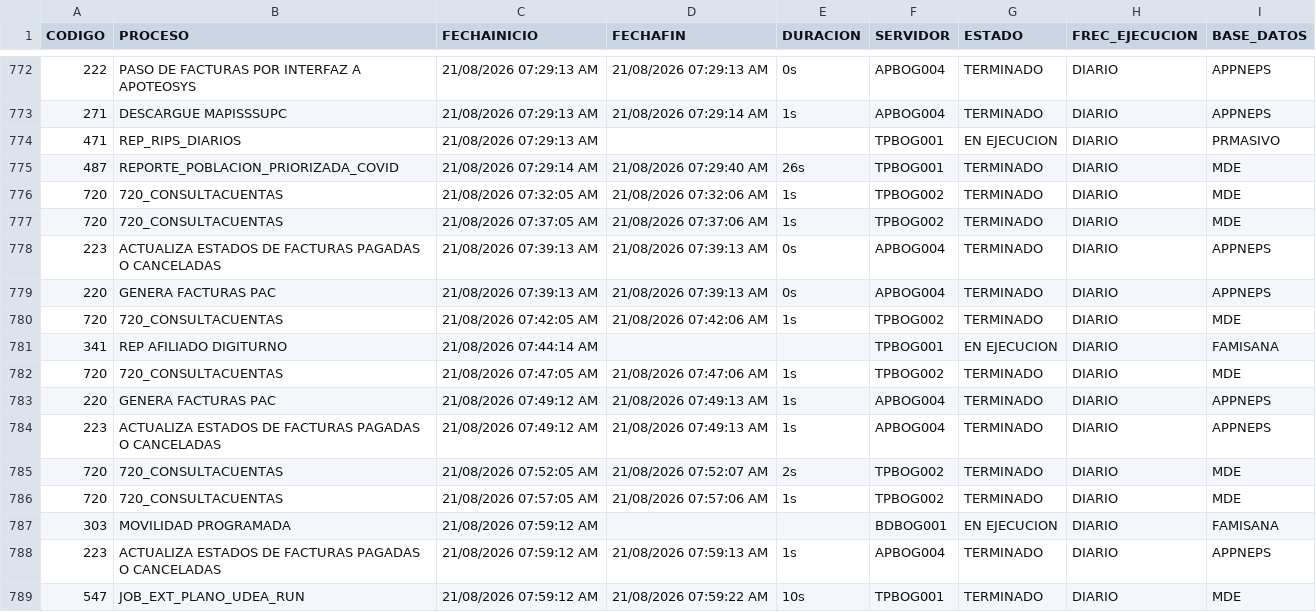
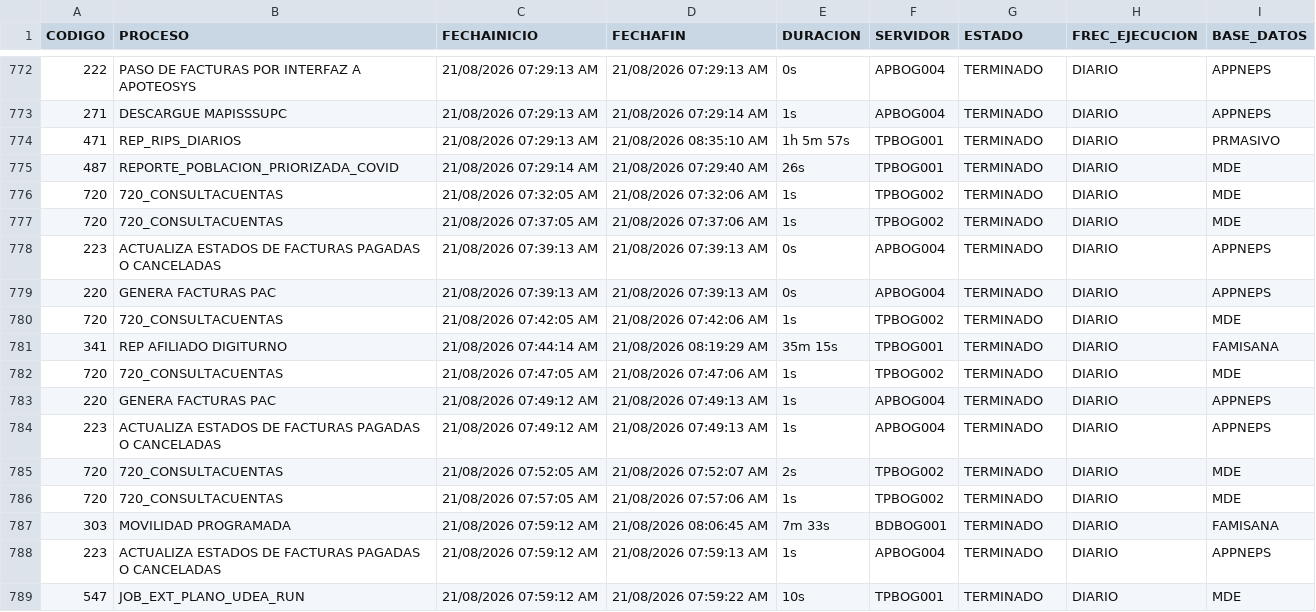
Before and after one commit to hprico/dashboard-Controlprocesos, a CSV file: data/Controlprocesos_neps.csv, drawn as a sheet; only a part is shown, gaps mark what is left out.

Commit message:
Actualizacion CSV Control Procesos 2026-08-21

```diff
--- a/data/Controlprocesos_neps.csv
+++ b/data/Controlprocesos_neps.csv
@@ -773,3 +773,3 @@ CODIGO|PROCESO|FECHAINICIO|FECHAFIN|DURACION|SERVIDOR|ESTADO|FREC_EJECUCION|BASE
 271|DESCARGUE MAPISSSUPC|21/08/2026 07:29:13 AM|21/08/2026 07:29:14 AM|1s|APBOG004|TERMINADO|DIARIO|APPNEPS|
-471|REP_RIPS_DIARIOS|21/08/2026 07:29:13 AM|||TPBOG001|EN EJECUCION|DIARIO|PRMASIVO|
+471|REP_RIPS_DIARIOS|21/08/2026 07:29:13 AM|21/08/2026 08:35:10 AM|1h 5m 57s|TPBOG001|TERMINADO|DIARIO|PRMASIVO|
 487|REPORTE_POBLACION_PRIORIZADA_COVID|21/08/2026 07:29:14 AM|21/08/2026 07:29:40 AM|26s|TPBOG001|TERMINADO|DIARIO|MDE|
@@ -780,3 +780,3 @@ CODIGO|PROCESO|FECHAINICIO|FECHAFIN|DURACION|SERVIDOR|ESTADO|FREC_EJECUCION|BASE
 720|720_CONSULTACUENTAS|21/08/2026 07:42:05 AM|21/08/2026 07:42:06 AM|1s|TPBOG002|TERMINADO|DIARIO|MDE|
-341|REP AFILIADO DIGITURNO|21/08/2026 07:44:14 AM|||TPBOG001|EN EJECUCION|DIARIO|FAMISANA|
+341|REP AFILIADO DIGITURNO|21/08/2026 07:44:14 AM|21/08/2026 08:19:29 AM|35m 15s|TPBOG001|TERMINADO|DIARIO|FAMISANA|
 720|720_CONSULTACUENTAS|21/08/2026 07:47:05 AM|21/08/2026 07:47:06 AM|1s|TPBOG002|TERMINADO|DIARIO|MDE|
@@ -786,3 +786,3 @@ CODIGO|PROCESO|FECHAINICIO|FECHAFIN|DURACION|SERVIDOR|ESTADO|FREC_EJECUCION|BASE
 720|720_CONSULTACUENTAS|21/08/2026 07:57:05 AM|21/08/2026 07:57:06 AM|1s|TPBOG002|TERMINADO|DIARIO|MDE|
-303|MOVILIDAD PROGRAMADA|21/08/2026 07:59:12 AM|||BDBOG001|EN EJECUCION|DIARIO|FAMISANA|
+303|MOVILIDAD PROGRAMADA|21/08/2026 07:59:12 AM|21/08/2026 08:06:45 AM|7m 33s|BDBOG001|TERMINADO|DIARIO|FAMISANA|
 223|ACTUALIZA ESTADOS DE FACTURAS PAGADAS O CANCELADAS|21/08/2026 07:59:12 AM|21/08/2026 07:59:13 AM|1s|APBOG004|TERMINADO|DIARIO|APPNEPS|
```
